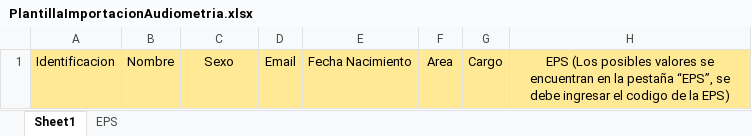
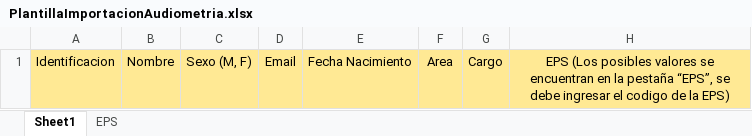
Before and after one commit to maycolroa/sauce_rigs, an Excel workbook: storage/app/templates/PlantillaImportacionAudiometria.xlsx, sheet Sheet1, drawn as a sheet; only a part is shown; values as stored, in another font and other column widths than the file's, no borders; the diff names each change by its address in the sheet, - before the commit and + after, or states it on an @@ line.

```diff
--- a/storage/app/templates/PlantillaImportacionAudiometria.xlsx (sheet Sheet1)
+++ b/storage/app/templates/PlantillaImportacionAudiometria.xlsx (sheet Sheet1)
-C1: Sexo
+C1: Sexo (M, F)
```
Also changed, not shown: 23 other files.
